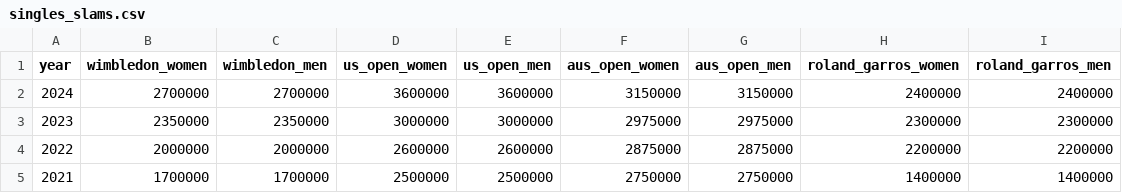
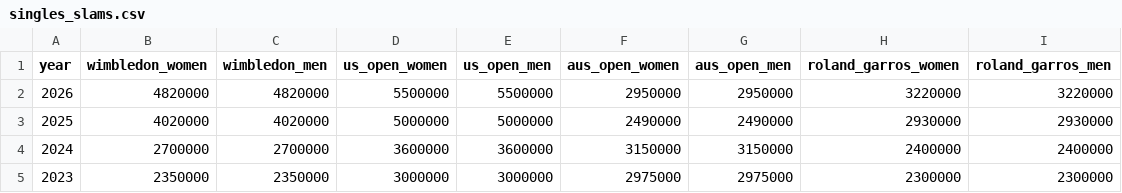
Before and after one commit to danielaggwm/prize_money, a CSV file: tables/singles_slams.csv, drawn as a sheet; only a part is shown; the shorter side is filled out with more unchanged rows; the diff names each change by its address in the sheet, - before the commit and + after, or states it on an @@ line.

```diff
--- a/tables/singles_slams.csv
+++ b/tables/singles_slams.csv
+row 2: 2026 | 4820000 | 4820000 | 5500000 | 5500000 | 2950000 | 2950000 | 3220000 | 3220000
+row 3: 2025 | 4020000 | 4020000 | 5000000 | 5000000 | 2490000 | 2490000 | 2930000 | 2930000
```
Also changed, not shown: 4 other files.
